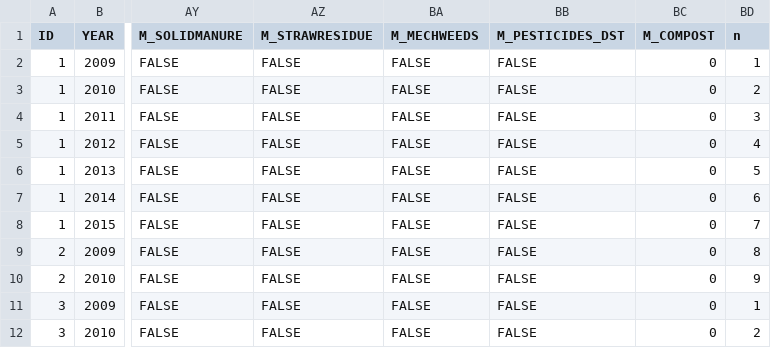
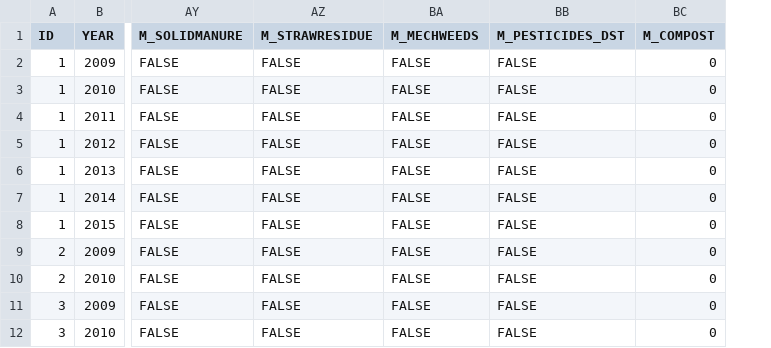
Before and after one commit to AgroCares/Open-Bodem-Index-Calculator, a CSV file: DEV/data/binnenveld.csv, drawn as a sheet; only a part is shown, gaps mark what is left out; the diff names each change by its address in the sheet, - before the commit and + after, or states it on an @@ line.

Commit message:
update binnenveld csv

```diff
--- a/DEV/data/binnenveld.csv
+++ b/DEV/data/binnenveld.csv
-column BD (n), rows 2-12: 1 | 2 | 3 | 4 | 5 | 6 | 7 | 8 | 9 | 1 | 2
```
